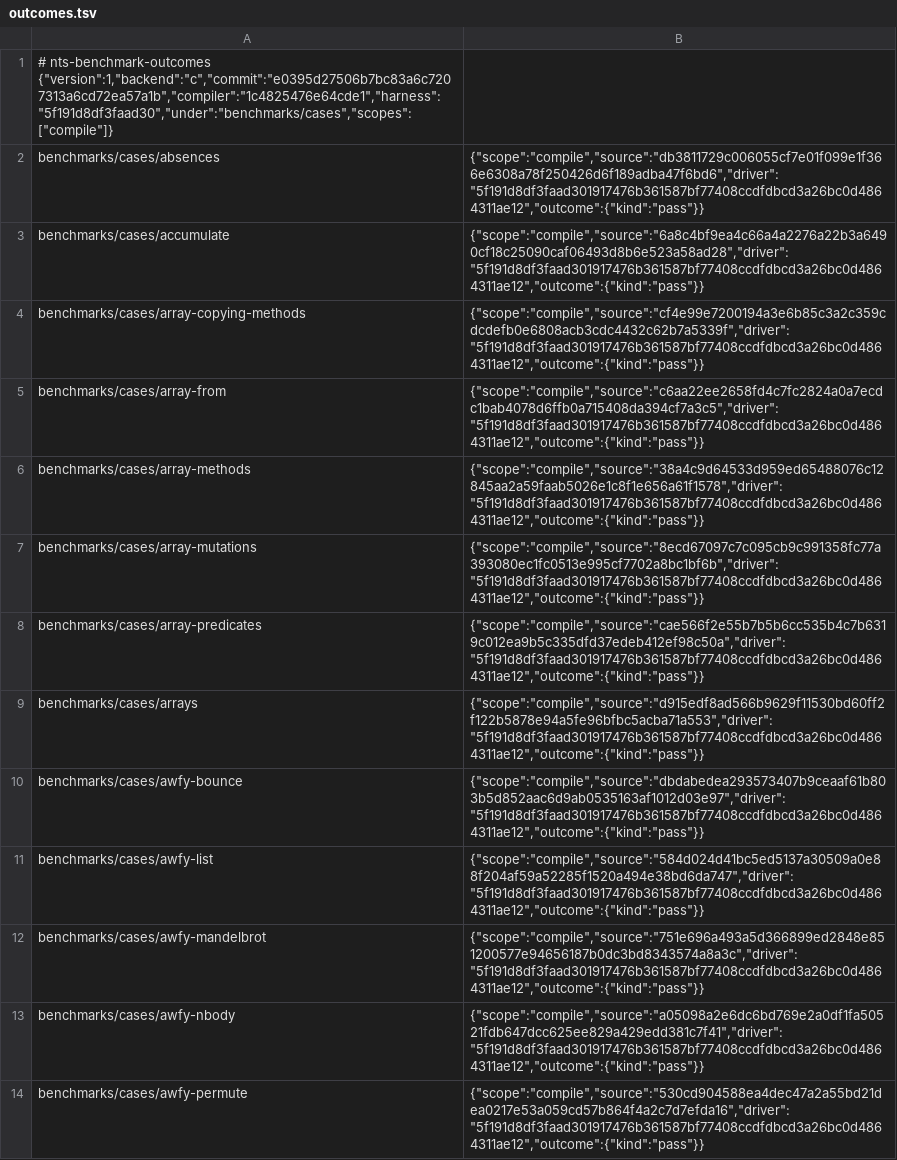
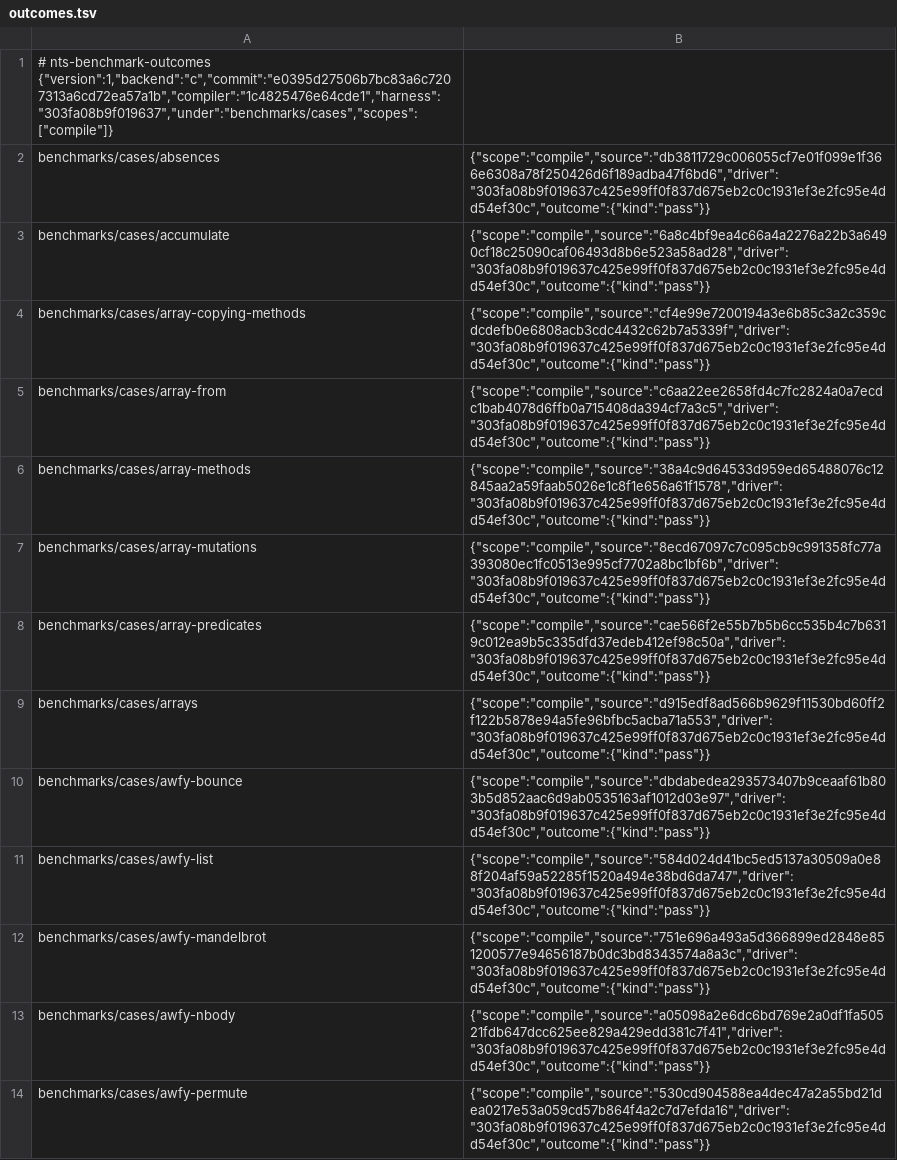
Before and after one commit to AkisArou/nts, a TSV file: results/benchmarks/c/outcomes.tsv, drawn as a sheet; only a part is shown; the diff covers the shown part only; the diff names each change by its address in the sheet, - before the commit and + after, or states it on an @@ line.

Commit message:
Record canonical resident benchmark compile outcomes on the official main pin

```diff
--- a/results/benchmarks/c/outcomes.tsv
+++ b/results/benchmarks/c/outcomes.tsv
-A1: # nts-benchmark-outcomes {"version":1,"backend":"c","commit":"e0395d27506b7bc83a6c7207313a6cd72ea57a1b","compiler":"1c4825476e64cde1","harness":"5f191d8df3faad30","under":"benchmarks/cases","scopes":["compile"]}
+A1: # nts-benchmark-outcomes {"version":1,"backend":"c","commit":"e0395d27506b7bc83a6c7207313a6cd72ea57a1b","compiler":"1c4825476e64cde1","harness":"303fa08b9f019637","under":"benchmarks/cases","scopes":["compile"]}
-B2: {"scope":"compile","source":"db3811729c006055cf7e01f099e1f366e6308a78f250426d6f189adba47f6bd6","driver":"5f191d8df3faad301917476b361587bf77408ccdfdbcd3a26bc0d4864311ae12","outcome":{"kind":"pass"}}
+B2: {"scope":"compile","source":"db3811729c006055cf7e01f099e1f366e6308a78f250426d6f189adba47f6bd6","driver":"303fa08b9f019637c425e99ff0f837d675eb2c0c1931ef3e2fc95e4dd54ef30c","outcome":{"kind":"pass"}}
-B3: {"scope":"compile","source":"6a8c4bf9ea4c66a4a2276a22b3a6490cf18c25090caf06493d8b6e523a58ad28","driver":"5f191d8df3faad301917476b361587bf77408ccdfdbcd3a26bc0d4864311ae12","outcome":{"kind":"pass"}}
+B3: {"scope":"compile","source":"6a8c4bf9ea4c66a4a2276a22b3a6490cf18c25090caf06493d8b6e523a58ad28","driver":"303fa08b9f019637c425e99ff0f837d675eb2c0c1931ef3e2fc95e4dd54ef30c","outcome":{"kind":"pass"}}
-B4: {"scope":"compile","source":"cf4e99e7200194a3e6b85c3a2c359cdcdefb0e6808acb3cdc4432c62b7a5339f","driver":"5f191d8df3faad301917476b361587bf77408ccdfdbcd3a26bc0d4864311ae12","outcome":{"kind":"pass"}}
+B4: {"scope":"compile","source":"cf4e99e7200194a3e6b85c3a2c359cdcdefb0e6808acb3cdc4432c62b7a5339f","driver":"303fa08b9f019637c425e99ff0f837d675eb2c0c1931ef3e2fc95e4dd54ef30c","outcome":{"kind":"pass"}}
-B5: {"scope":"compile","source":"c6aa22ee2658fd4c7fc2824a0a7ecdc1bab4078d6ffb0a715408da394cf7a3c5","driver":"5f191d8df3faad301917476b361587bf77408ccdfdbcd3a26bc0d4864311ae12","outcome":{"kind":"pass"}}
+B5: {"scope":"compile","source":"c6aa22ee2658fd4c7fc2824a0a7ecdc1bab4078d6ffb0a715408da394cf7a3c5","driver":"303fa08b9f019637c425e99ff0f837d675eb2c0c1931ef3e2fc95e4dd54ef30c","outcome":{"kind":"pass"}}
-B6: {"scope":"compile","source":"38a4c9d64533d959ed65488076c12845aa2a59faab5026e1c8f1e656a61f1578","driver":"5f191d8df3faad301917476b361587bf77408ccdfdbcd3a26bc0d4864311ae12","outcome":{"kind":"pass"}}
+B6: {"scope":"compile","source":"38a4c9d64533d959ed65488076c12845aa2a59faab5026e1c8f1e656a61f1578","driver":"303fa08b9f019637c425e99ff0f837d675eb2c0c1931ef3e2fc95e4dd54ef30c","outcome":{"kind":"pass"}}
-B7: {"scope":"compile","source":"8ecd67097c7c095cb9c991358fc77a393080ec1fc0513e995cf7702a8bc1bf6b","driver":"5f191d8df3faad301917476b361587bf77408ccdfdbcd3a26bc0d4864311ae12","outcome":{"kind":"pass"}}
+B7: {"scope":"compile","source":"8ecd67097c7c095cb9c991358fc77a393080ec1fc0513e995cf7702a8bc1bf6b","driver":"303fa08b9f019637c425e99ff0f837d675eb2c0c1931ef3e2fc95e4dd54ef30c","outcome":{"kind":"pass"}}
-B8: {"scope":"compile","source":"cae566f2e55b7b5b6cc535b4c7b6319c012ea9b5c335dfd37edeb412ef98c50a","driver":"5f191d8df3faad301917476b361587bf77408ccdfdbcd3a26bc0d4864311ae12","outcome":{"kind":"pass"}}
+B8: {"scope":"compile","source":"cae566f2e55b7b5b6cc535b4c7b6319c012ea9b5c335dfd37edeb412ef98c50a","driver":"303fa08b9f019637c425e99ff0f837d675eb2c0c1931ef3e2fc95e4dd54ef30c","outcome":{"kind":"pass"}}
-B9: {"scope":"compile","source":"d915edf8ad566b9629f11530bd60ff2f122b5878e94a5fe96bfbc5acba71a553","driver":"5f191d8df3faad301917476b361587bf77408ccdfdbcd3a26bc0d4864311ae12","outcome":{"kind":"pass"}}
+B9: {"scope":"compile","source":"d915edf8ad566b9629f11530bd60ff2f122b5878e94a5fe96bfbc5acba71a553","driver":"303fa08b9f019637c425e99ff0f837d675eb2c0c1931ef3e2fc95e4dd54ef30c","outcome":{"kind":"pass"}}
-B10: {"scope":"compile","source":"dbdabedea293573407b9ceaaf61b803b5d852aac6d9ab0535163af1012d03e97","driver":"5f191d8df3faad301917476b361587bf77408ccdfdbcd3a26bc0d4864311ae12","outcome":{"kind":"pass"}}
+B10: {"scope":"compile","source":"dbdabedea293573407b9ceaaf61b803b5d852aac6d9ab0535163af1012d03e97","driver":"303fa08b9f019637c425e99ff0f837d675eb2c0c1931ef3e2fc95e4dd54ef30c","outcome":{"kind":"pass"}}
-B11: {"scope":"compile","source":"584d024d41bc5ed5137a30509a0e88f204af59a52285f1520a494e38bd6da747","driver":"5f191d8df3faad301917476b361587bf77408ccdfdbcd3a26bc0d4864311ae12","outcome":{"kind":"pass"}}
+B11: {"scope":"compile","source":"584d024d41bc5ed5137a30509a0e88f204af59a52285f1520a494e38bd6da747","driver":"303fa08b9f019637c425e99ff0f837d675eb2c0c1931ef3e2fc95e4dd54ef30c","outcome":{"kind":"pass"}}
-B12: {"scope":"compile","source":"751e696a493a5d366899ed2848e851200577e94656187b0dc3bd8343574a8a3c","driver":"5f191d8df3faad301917476b361587bf77408ccdfdbcd3a26bc0d4864311ae12","outcome":{"kind":"pass"}}
+B12: {"scope":"compile","source":"751e696a493a5d366899ed2848e851200577e94656187b0dc3bd8343574a8a3c","driver":"303fa08b9f019637c425e99ff0f837d675eb2c0c1931ef3e2fc95e4dd54ef30c","outcome":{"kind":"pass"}}
-B13: {"scope":"compile","source":"a05098a2e6dc6bd769e2a0df1fa50521fdb647dcc625ee829a429edd381c7f41","driver":"5f191d8df3faad301917476b361587bf77408ccdfdbcd3a26bc0d4864311ae12","outcome":{"kind":"pass"}}
+B13: {"scope":"compile","source":"a05098a2e6dc6bd769e2a0df1fa50521fdb647dcc625ee829a429edd381c7f41","driver":"303fa08b9f019637c425e99ff0f837d675eb2c0c1931ef3e2fc95e4dd54ef30c","outcome":{"kind":"pass"}}
-B14: {"scope":"compile","source":"530cd904588ea4dec47a2a55bd21dea0217e53a059cd57b864f4a2c7d7efda16","driver":"5f191d8df3faad301917476b361587bf77408ccdfdbcd3a26bc0d4864311ae12","outcome":{"kind":"pass"}}
+B14: {"scope":"compile","source":"530cd904588ea4dec47a2a55bd21dea0217e53a059cd57b864f4a2c7d7efda16","driver":"303fa08b9f019637c425e99ff0f837d675eb2c0c1931ef3e2fc95e4dd54ef30c","outcome":{"kind":"pass"}}
```
Also changed, not shown: 100 edited cells elsewhere in this file, results/benchmarks/jvm/outcomes.tsv, results/benchmarks/llvm/outcomes.tsv.
